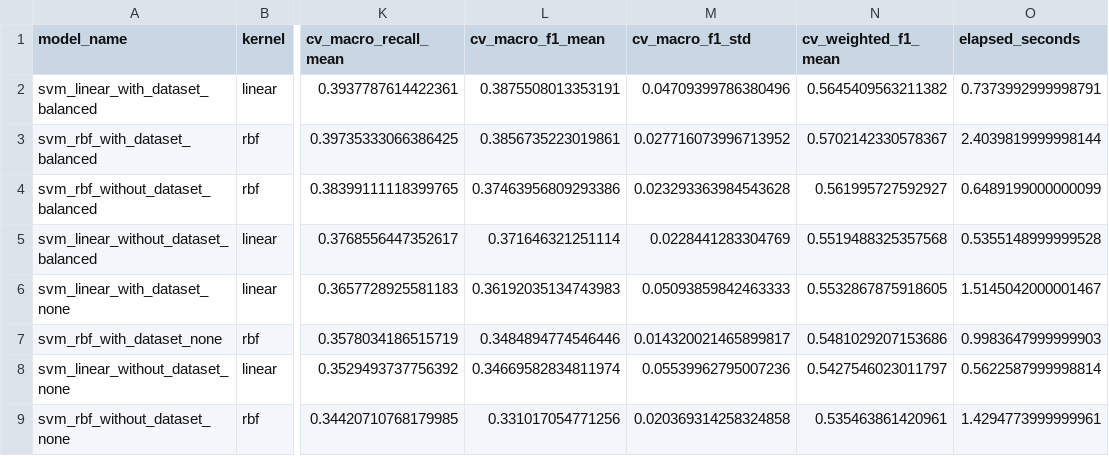
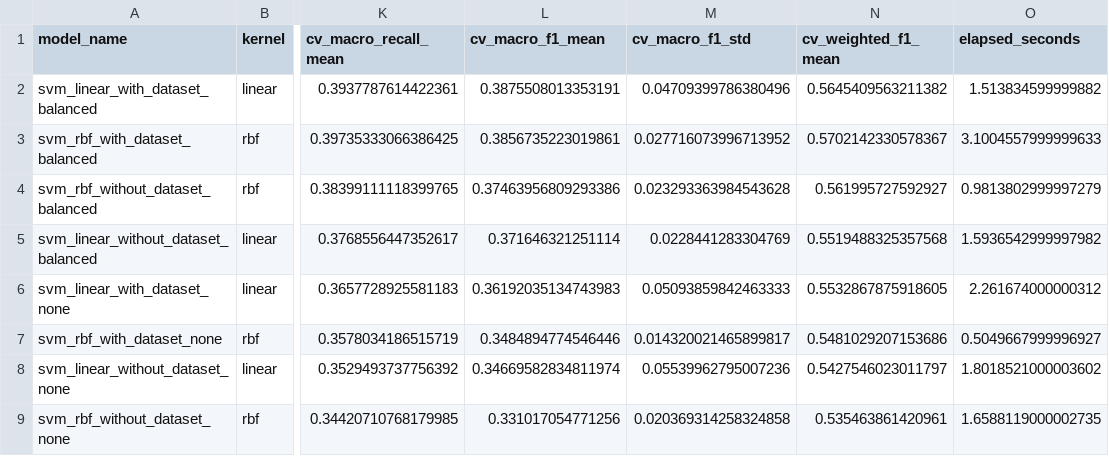
Before and after one commit to AmirhosseinKhadivi/DataMining-Course-Project, a CSV file: outputs/tables/10_svm_cv_results.csv, drawn as a sheet; only a part is shown, gaps mark what is left out; the diff names each change by its address in the sheet, - before the commit and + after, or states it on an @@ line.

```diff
--- a/outputs/tables/10_svm_cv_results.csv
+++ b/outputs/tables/10_svm_cv_results.csv
-O2 (elapsed_seconds): 0.7373992999998791
+O2 (elapsed_seconds): 1.513834599999882
-O3 (elapsed_seconds): 2.4039819999998144
+O3 (elapsed_seconds): 3.1004557999999633
-O4 (elapsed_seconds): 0.6489199000000099
+O4 (elapsed_seconds): 0.9813802999997279
-O5 (elapsed_seconds): 0.5355148999999528
+O5 (elapsed_seconds): 1.5936542999997982
-O6 (elapsed_seconds): 1.5145042000001467
+O6 (elapsed_seconds): 2.261674000000312
-O7 (elapsed_seconds): 0.9983647999999903
+O7 (elapsed_seconds): 0.5049667999996927
-O8 (elapsed_seconds): 0.5622587999998814
+O8 (elapsed_seconds): 1.8018521000003602
-O9 (elapsed_seconds): 1.4294773999999961
+O9 (elapsed_seconds): 1.6588119000002735
```
Also changed, not shown: outputs/tables/10_svm_best_configurations.csv, outputs/tables/10_svm_test_results.csv, 13 other files.
